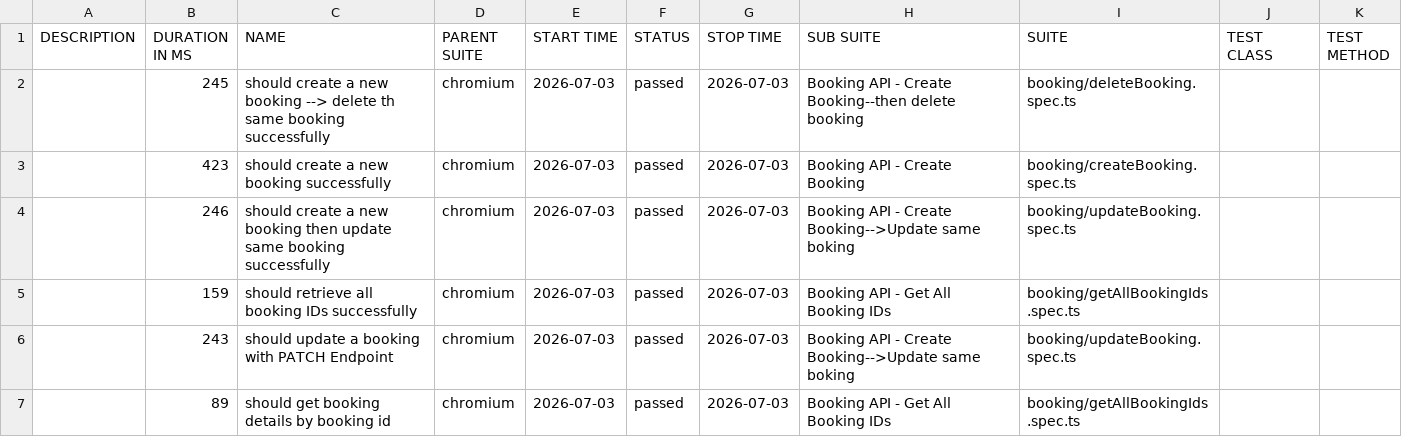
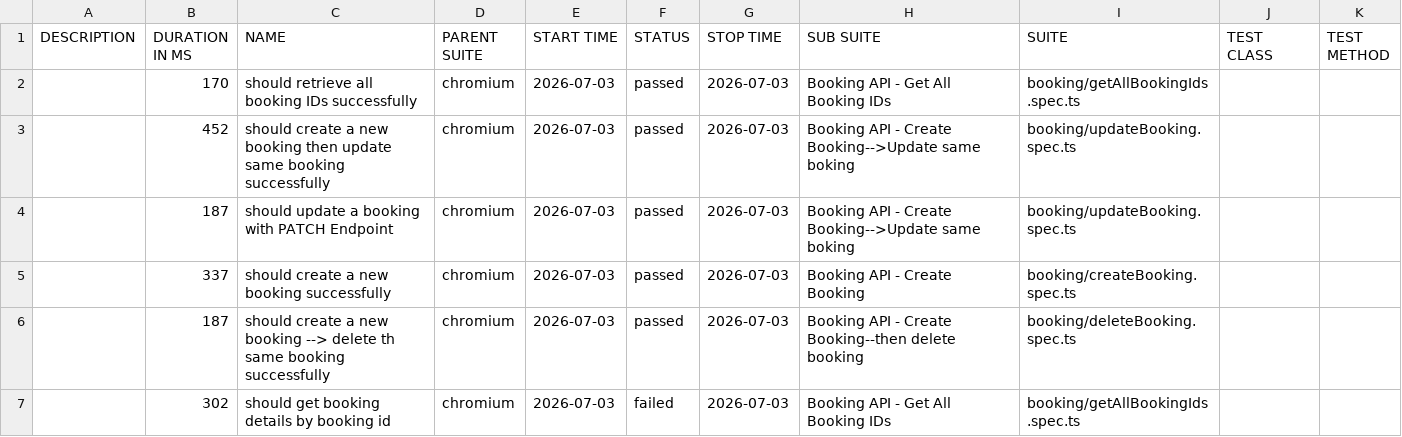
Before and after one commit to rameshn3/playwright-hybrid-framework, a CSV file: api/data/suites.csv, drawn as a sheet.

```diff
--- a/api/data/suites.csv
+++ b/api/data/suites.csv
@@ -1,7 +1,7 @@
 "DESCRIPTION","DURATION IN MS","NAME","PARENT SUITE","START TIME","STATUS","STOP TIME","SUB SUITE","SUITE","TEST CLASS","TEST METHOD"
-"","245","should create a new booking --> delete th same booking successfully","chromium","2026-07-03","passed","2026-07-03","Booking API - Create Booking--then delete booking","booking/deleteBooking.spec.ts","",""
-"","423","should create a new booking successfully","chromium","2026-07-03","passed","2026-07-03","Booking API - Create Booking","booking/createBooking.spec.ts","",""
-"","246","should create a new booking then update same booking successfully","chromium","2026-07-03","passed","2026-07-03","Booking API - Create Booking-->Update same boking","booking/updateBooking.spec.ts","",""
-"","159","should retrieve all booking IDs successfully","chromium","2026-07-03","passed","2026-07-03","Booking API - Get All Booking IDs","booking/getAllBookingIds.spec.ts","",""
-"","243","should update a booking with PATCH Endpoint","chromium","2026-07-03","passed","2026-07-03","Booking API - Create Booking-->Update same boking","booking/updateBooking.spec.ts","",""
-"","89","should get booking details by booking id","chromium","2026-07-03","passed","2026-07-03","Booking API - Get All Booking IDs","booking/getAllBookingIds.spec.ts","",""
+"","170","should retrieve all booking IDs successfully","chromium","2026-07-03","passed","2026-07-03","Booking API - Get All Booking IDs","booking/getAllBookingIds.spec.ts","",""
+"","452","should create a new booking then update same booking successfully","chromium","2026-07-03","passed","2026-07-03","Booking API - Create Booking-->Update same boking","booking/updateBooking.spec.ts","",""
+"","187","should update a booking with PATCH Endpoint","chromium","2026-07-03","passed","2026-07-03","Booking API - Create Booking-->Update same boking","booking/updateBooking.spec.ts","",""
+"","337","should create a new booking successfully","chromium","2026-07-03","passed","2026-07-03","Booking API - Create Booking","booking/createBooking.spec.ts","",""
+"","187","should create a new booking --> delete th same booking successfully","chromium","2026-07-03","passed","2026-07-03","Booking API - Create Booking--then delete booking","booking/deleteBooking.spec.ts","",""
+"","302","should get booking details by booking id","chromium","2026-07-03","failed","2026-07-03","Booking API - Get All Booking IDs","booking/getAllBookingIds.spec.ts","",""
```
Also changed, not shown: 53 other files.
